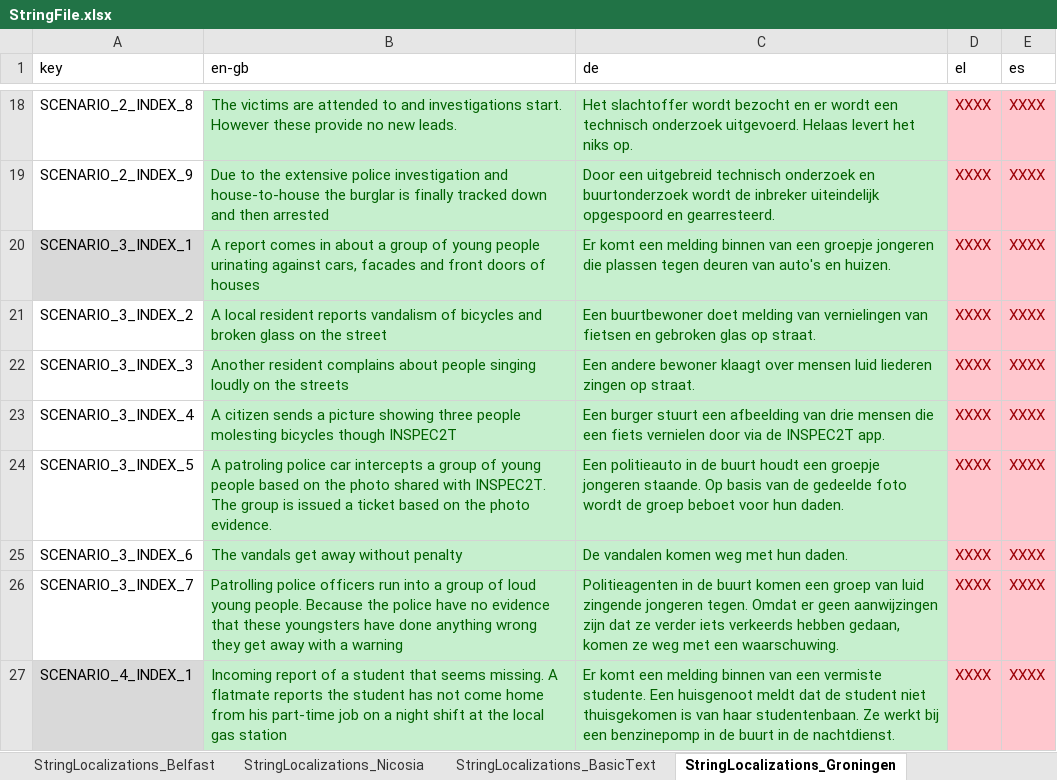
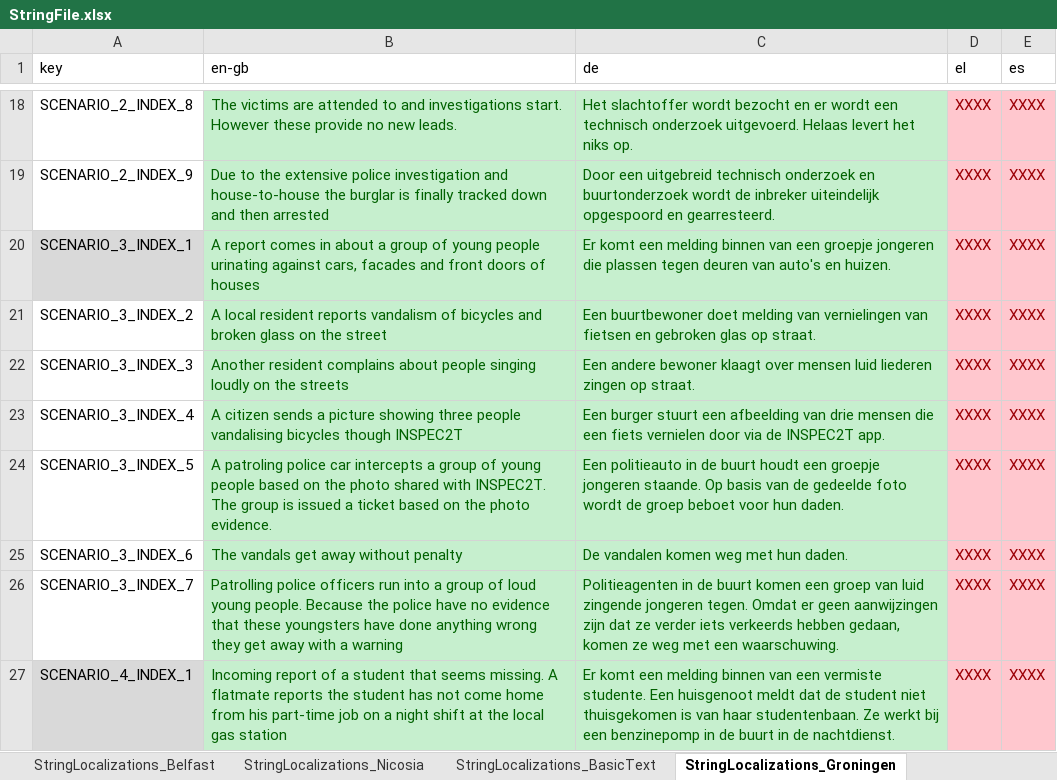
Before and after one commit to FelixWentworth/ResourceForce, an Excel workbook: Assets/Resources/StringFile.xlsx, sheet StringLocalizations_Groningen, drawn as a sheet; only a part is shown, gaps mark what is left out; values as stored, in another font and other column widths than the file's, no borders; the diff names each change by its address in the sheet, - before the commit and + after, or states it on an @@ line.

Commit message:
update localizations and configs to remove errors in valencia and Groningen

```diff
--- a/Assets/Resources/StringFile.xlsx (sheet StringLocalizations_Groningen)
+++ b/Assets/Resources/StringFile.xlsx (sheet StringLocalizations_Groningen)
-B23 (en-gb): …three people molesting bicycles though…
+B23 (en-gb): …three people vandalising bicycles though…
```
Also changed, not shown: sheet StringLocalizations_Valencia, Assets/Resources/RFScenarios/Groningen/AllGroningenScenarios.xlsx, Assets/Resources/RFScenarios/Valencia/AllValenciaScenarios.xlsx, 10 other files.
